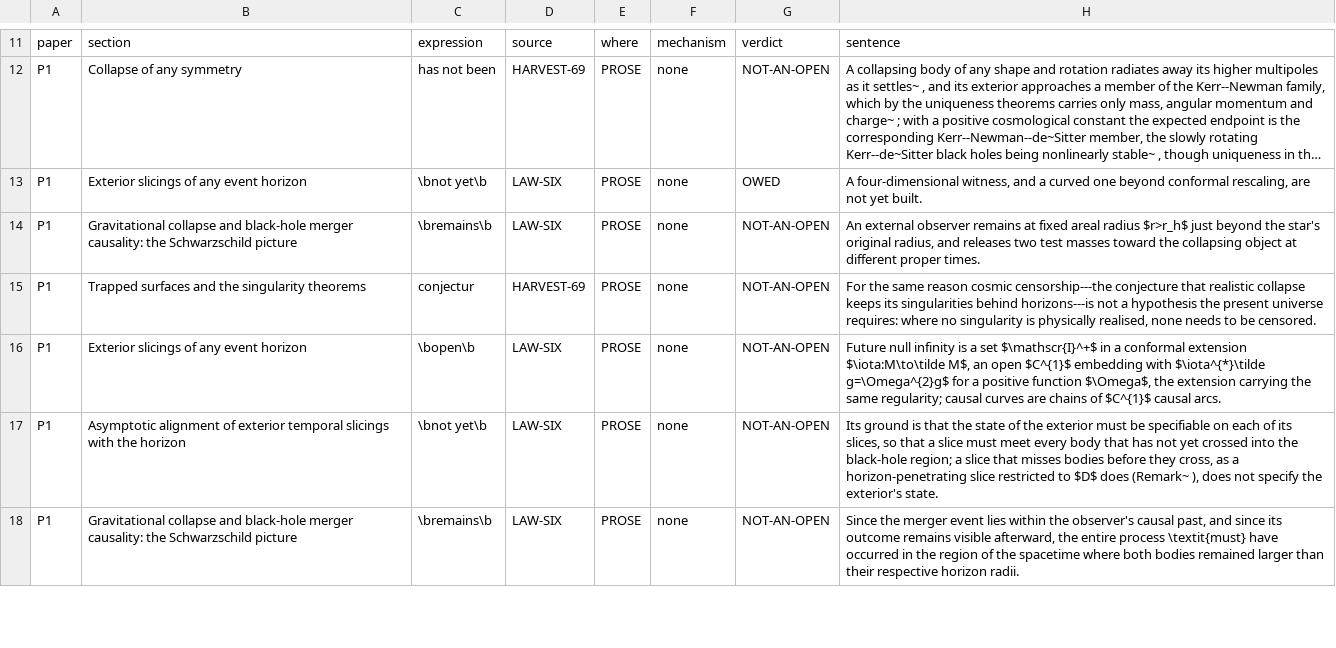
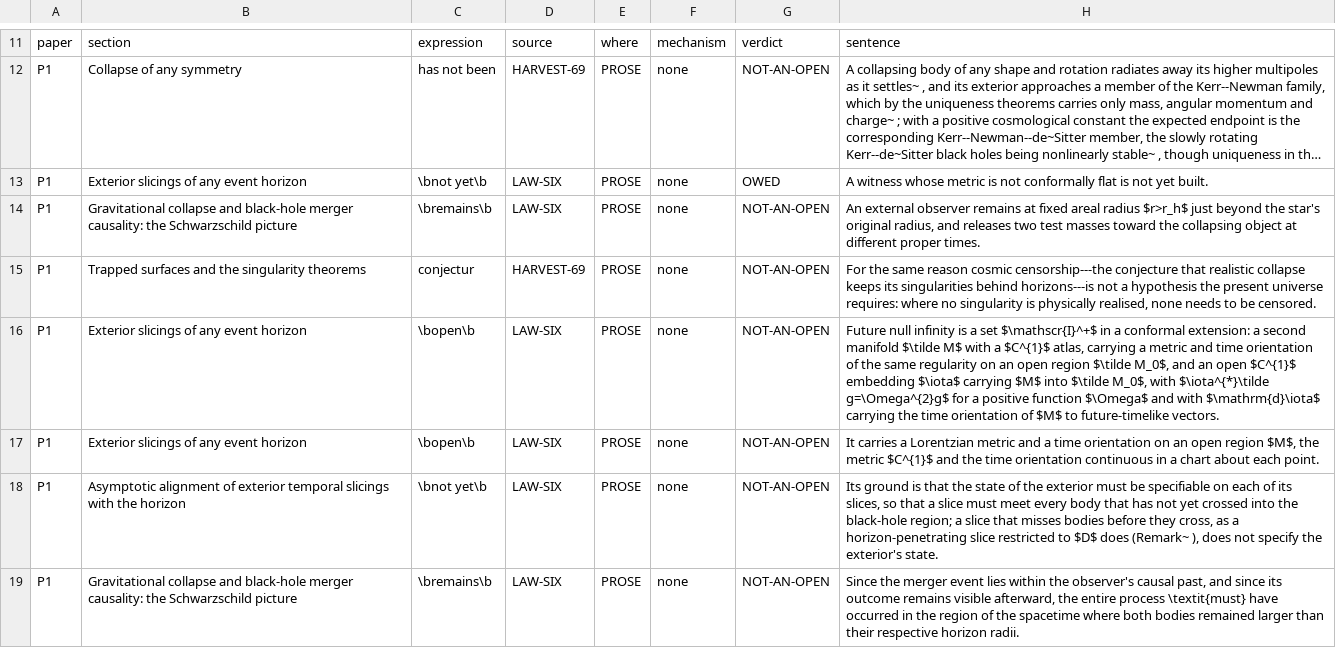
Before and after one commit to daryljanzen/shadow-of-existence, a TSV file: corpus/open_reference_baseline.tsv, drawn as a sheet; only a part is shown, gaps mark what is left out; long unchanged cells end in …; the diff names each change by its address in the sheet, - before the commit and + after, or states it on an @@ line.

```diff
--- a/corpus/open_reference_baseline.tsv
+++ b/corpus/open_reference_baseline.tsv
-H13: A four-dimensional witness, and a curved one beyond conformal rescaling, are not yet…
+H13: A witness whose metric is not conformally flat is not yet…
-H16: …a conformal extension $\iota:M\to\tilde M$, an open $C^{1}$ embedding with $\iota^{*}\tilde g=\Omega^{2}g$ for a positive function $\Omega$, the extension carrying the same regularity; causal curves are chains of $C^{1}$ causal arcs.
+H16: …a conformal extension: a second manifold $\tilde M$ with a $C^{1}$ atlas, carrying a metric and time orientation of the same regularity on an open region $\tilde M_0$, and an open $C^{1}$ embedding $\iota$ carrying $M$ into $\tilde M_0$, with $\iota^{*}\tilde g=\Omega^{2}g$ for a positive function $\Omega$ and with $\mathrm{d}\iota$ carrying the time orientation of $M$ to future-timelike vectors.
+row 17: P1 | Exterior slicings of any event horizon | \bopen\b | LAW-SIX | PROSE | none | NOT-AN-OPEN | It carries a Lorentzian metric and a time orientation on an open region $M$, the metric $C^{1}$ and the time orientation continuous in a chart about each point.
```
Also changed, not shown: computations/beyond_the_wall/r7577_69_the_census_refresh/items_keyed.tsv, corpus/frontier_steps_history.tsv, 21 other files.
